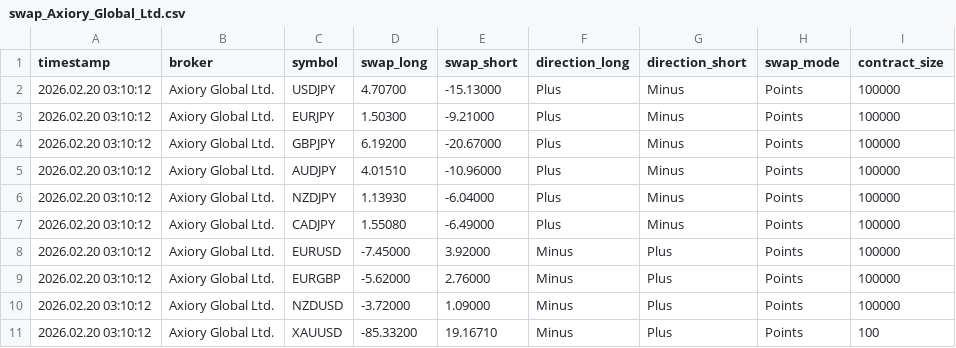
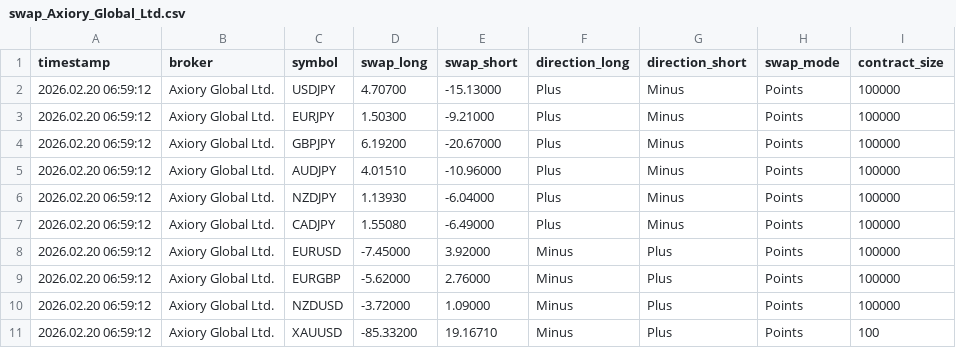
Before and after one commit to Wanari2258/swap-data, a CSV file: swap_Axiory_Global_Ltd.csv, drawn as a sheet.

Commit message:
Update swap data 2026/02/20  7:00:01.98

```diff
--- a/swap_Axiory_Global_Ltd.csv
+++ b/swap_Axiory_Global_Ltd.csv
@@ -1,11 +1,11 @@
 timestamp,broker,symbol,swap_long,swap_short,direction_long,direction_short,swap_mode,contract_size
-2026.02.20 03:10:12,Axiory Global Ltd.,USDJPY,4.70700,-15.13000,Plus,Minus,Points,100000
-2026.02.20 03:10:12,Axiory Global Ltd.,EURJPY,1.50300,-9.21000,Plus,Minus,Points,100000
-2026.02.20 03:10:12,Axiory Global Ltd.,GBPJPY,6.19200,-20.67000,Plus,Minus,Points,100000
-2026.02.20 03:10:12,Axiory Global Ltd.,AUDJPY,4.01510,-10.96000,Plus,Minus,Points,100000
-2026.02.20 03:10:12,Axiory Global Ltd.,NZDJPY,1.13930,-6.04000,Plus,Minus,Points,100000
-2026.02.20 03:10:12,Axiory Global Ltd.,CADJPY,1.55080,-6.49000,Plus,Minus,Points,100000
-2026.02.20 03:10:12,Axiory Global Ltd.,EURUSD,-7.45000,3.92000,Minus,Plus,Points,100000
-2026.02.20 03:10:12,Axiory Global Ltd.,EURGBP,-5.62000,2.76000,Minus,Plus,Points,100000
-2026.02.20 03:10:12,Axiory Global Ltd.,NZDUSD,-3.72000,1.09000,Minus,Plus,Points,100000
-2026.02.20 03:10:12,Axiory Global Ltd.,XAUUSD,-85.33200,19.16710,Minus,Plus,Points,100
+2026.02.20 06:59:12,Axiory Global Ltd.,USDJPY,4.70700,-15.13000,Plus,Minus,Points,100000
+2026.02.20 06:59:12,Axiory Global Ltd.,EURJPY,1.50300,-9.21000,Plus,Minus,Points,100000
+2026.02.20 06:59:12,Axiory Global Ltd.,GBPJPY,6.19200,-20.67000,Plus,Minus,Points,100000
+2026.02.20 06:59:12,Axiory Global Ltd.,AUDJPY,4.01510,-10.96000,Plus,Minus,Points,100000
+2026.02.20 06:59:12,Axiory Global Ltd.,NZDJPY,1.13930,-6.04000,Plus,Minus,Points,100000
+2026.02.20 06:59:12,Axiory Global Ltd.,CADJPY,1.55080,-6.49000,Plus,Minus,Points,100000
+2026.02.20 06:59:12,Axiory Global Ltd.,EURUSD,-7.45000,3.92000,Minus,Plus,Points,100000
+2026.02.20 06:59:12,Axiory Global Ltd.,EURGBP,-5.62000,2.76000,Minus,Plus,Points,100000
+2026.02.20 06:59:12,Axiory Global Ltd.,NZDUSD,-3.72000,1.09000,Minus,Plus,Points,100000
+2026.02.20 06:59:12,Axiory Global Ltd.,XAUUSD,-85.33200,19.16710,Minus,Plus,Points,100
```
Also changed, not shown: swap_BigBoss_Mauritius_Limited.csv, swap_IS6_Technologies_Ltd.csv, 5 other files.
